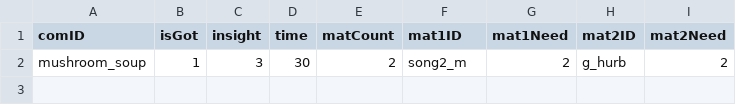
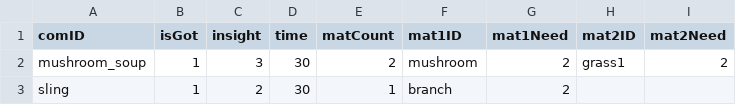
Before and after one commit to soyeonP/children-in-the-forest3D, a CSV file: Assets/Resources/Data/recipeList.csv, drawn as a sheet; the diff names each change by its address in the sheet, - before the commit and + after, or states it on an @@ line.

```diff
--- a/Assets/Resources/Data/recipeList.csv
+++ b/Assets/Resources/Data/recipeList.csv
-F2 (mat1ID): song2_m
+F2 (mat1ID): mushroom
-H2 (mat2ID): g_hurb
+H2 (mat2ID): grass1
+row 3: sling | 1 | 2 | 30 | 1 | branch | 2
```
Also changed, not shown: Assets/Resources/Data/itemList.csv, 29 other files.
